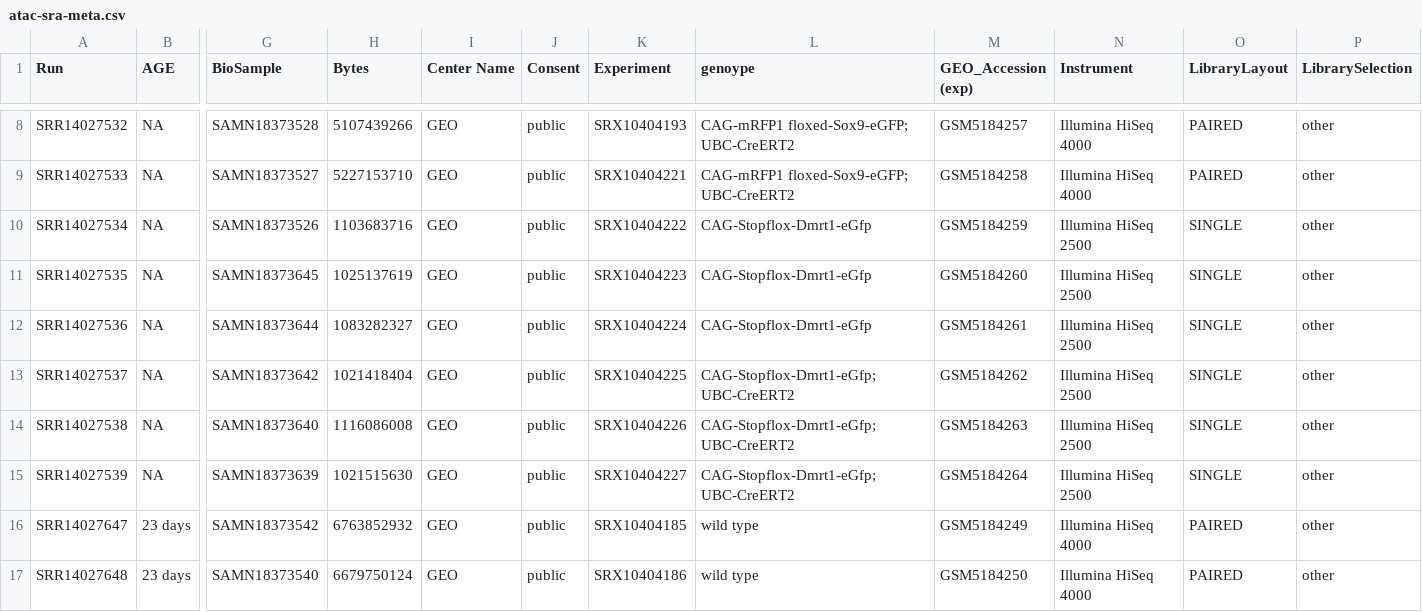
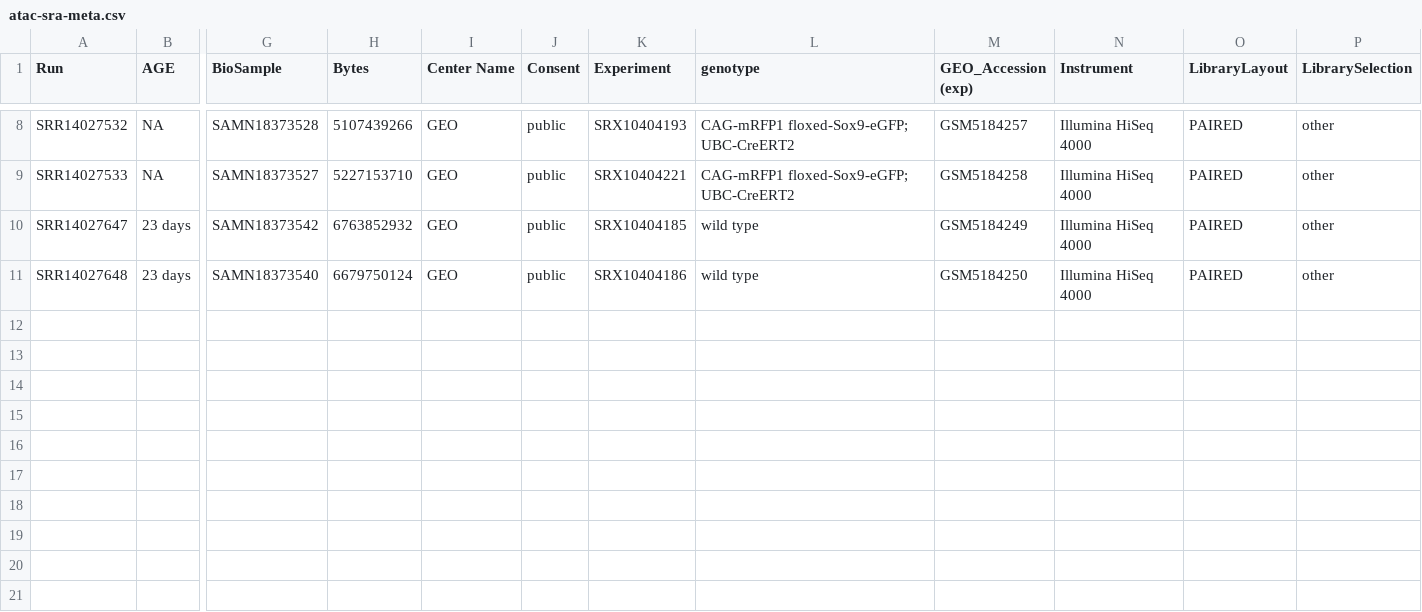
Before and after one commit to CBC-UCONN/ATAC-seq-ChIP-seq-Workshop, a CSV file: dmrt/atac-seq/meta/atac-sra-meta.csv, drawn as a sheet; only a part is shown, gaps mark what is left out; rows hold the shown columns only; the diff names each change by its address in the sheet, - before the commit and + after, or states it on an @@ line.

```diff
--- a/dmrt/atac-seq/meta/atac-sra-meta.csv
+++ b/dmrt/atac-seq/meta/atac-sra-meta.csv
-L1: genoype
+L1: genotype
-row 10: SRR14027534 | NA | SAMN18373526 | 1103683716 | GEO | public | SRX10404222 | CAG-Stopflox-Dmrt1-eGfp | GSM5184259 | Illumina HiSeq 2500 | SINGLE | other
-row 11: SRR14027535 | NA | SAMN18373645 | 1025137619 | GEO | public | SRX10404223 | CAG-Stopflox-Dmrt1-eGfp | GSM5184260 | Illumina HiSeq 2500 | SINGLE | other
-row 12: SRR14027536 | NA | SAMN18373644 | 1083282327 | GEO | public | SRX10404224 | CAG-Stopflox-Dmrt1-eGfp | GSM5184261 | Illumina HiSeq 2500 | SINGLE | other
-row 13: SRR14027537 | NA | SAMN18373642 | 1021418404 | GEO | public | SRX10404225 | CAG-Stopflox-Dmrt1-eGfp; UBC-CreERT2 | GSM5184262 | Illumina HiSeq 2500 | SINGLE | other
-row 14: SRR14027538 | NA | SAMN18373640 | 1116086008 | GEO | public | SRX10404226 | CAG-Stopflox-Dmrt1-eGfp; UBC-CreERT2 | GSM5184263 | Illumina HiSeq 2500 | SINGLE | other
-row 15: SRR14027539 | NA | SAMN18373639 | 1021515630 | GEO | public | SRX10404227 | CAG-Stopflox-Dmrt1-eGfp; UBC-CreERT2 | GSM5184264 | Illumina HiSeq 2500 | SINGLE | other
```
Also changed, not shown: dmrt/chip-seq/meta/chip-sra-meta.csv, 33 other files.
